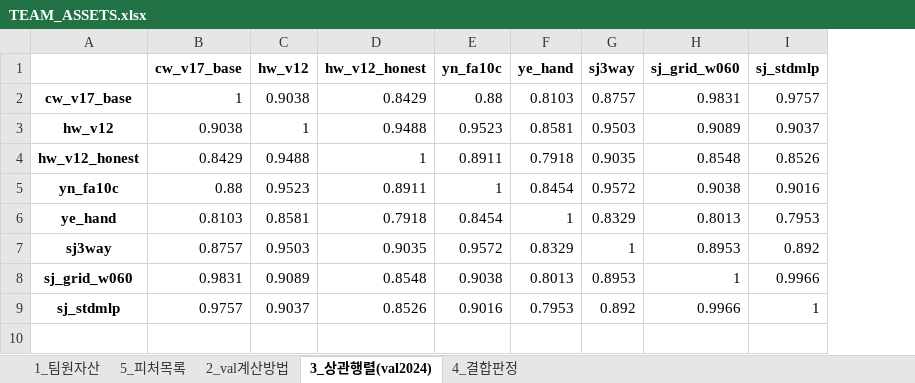
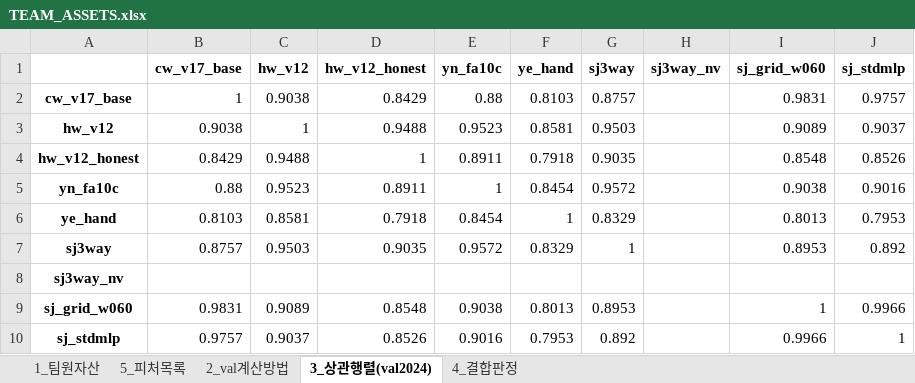
Before and after one commit to whdpdms2004-bot/LA9elephantmiracle, an Excel workbook: performance_tracking/TEAM_ASSETS.xlsx, sheet 3_상관행렬(val2024), drawn as a sheet; values as stored, in another font and other column widths than the file's, no borders; the diff names each change by its address in the sheet, - before the commit and + after, or states it on an @@ line.

```diff
--- a/performance_tracking/TEAM_ASSETS.xlsx (sheet 3_상관행렬(val2024))
+++ b/performance_tracking/TEAM_ASSETS.xlsx (sheet 3_상관행렬(val2024))
+column H (sj3way_nv), empty
+row 8: sj3way_nv
```
Also changed, not shown: sheet 4_결합판정, sheet 1_팀원자산, 6 other files.
